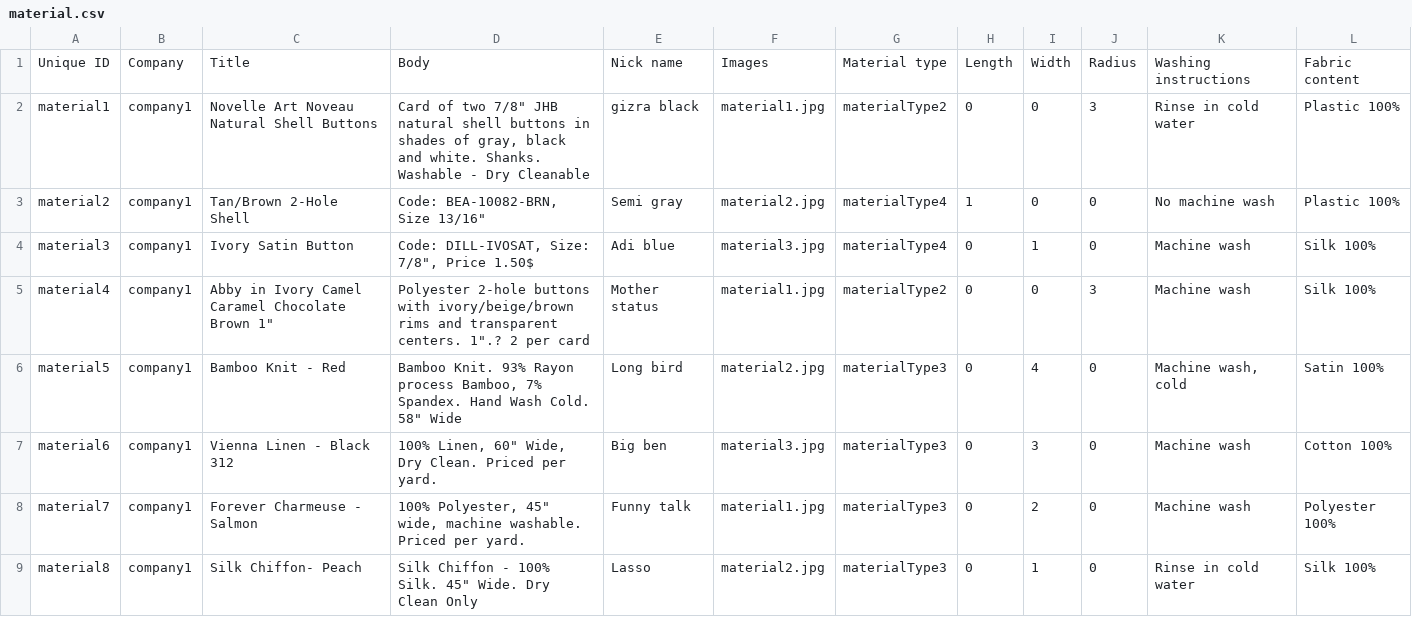
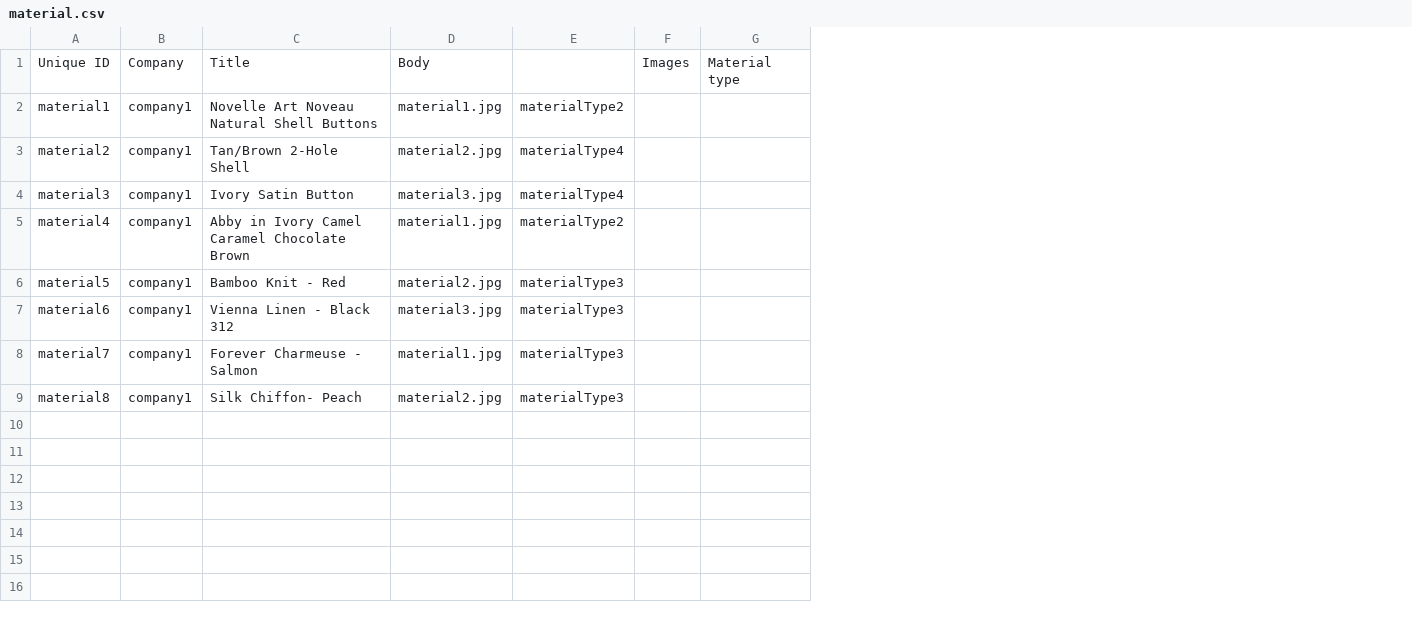
Before and after one commit to miri/garmentbox, a CSV file: garmentbox/modules/custom/gb_migrate/csv/node/material.csv, drawn as a sheet; removed rows and columns are numbered as before the commit, all else as after; the diff names each change by its address in the sheet, - before the commit and + after, or states it on an @@ line.

Commit message:
CSV cleanup

```diff
--- a/garmentbox/modules/custom/gb_migrate/csv/node/material.csv
+++ b/garmentbox/modules/custom/gb_migrate/csv/node/material.csv
-column D, rows 1-9: Body | Card of two 7/8" JHB natural shell buttons in shades of gray, black and white. Shanks. Washable - Dry Cleanable | Code: BEA-10082-BRN, Size 13/16" | Code: DILL-IVOSAT, Size: 7/8", Price 1.50$ | Polyester 2-hole buttons with ivory/beige/brown rims and transparent centers. 1".? 2 per card | Bamboo Knit. 93% Rayon process Bamboo, 7% Spandex. Hand Wash Cold. 58" Wide | 100% Linen, 60" Wide, Dry Clean. Priced per yard. | 100% Polyester, 45" wide, machine washable. Priced per yard. | Silk Chiffon - 100% Silk. 45" Wide. Dry Clean Only
-column E, rows 1-9: Nick name | gizra black | Semi gray | Adi blue | Mother status | Long bird | Big ben | Funny talk | Lasso
-column H, rows 1-9: Length | 0 | 1 | 0 | 0 | 0 | 0 | 0 | 0
-column I, rows 1-9: Width | 0 | 0 | 1 | 0 | 4 | 3 | 2 | 1
-column J, rows 1-9: Radius | 3 | 0 | 0 | 3 | 0 | 0 | 0 | 0
-column K, rows 1-9: Washing instructions | Rinse in cold water | No machine wash | Machine wash | Machine wash | Machine wash, cold | Machine wash | Machine wash | Rinse in cold water
-column L, rows 1-9: Fabric content | Plastic 100% | Plastic 100% | Silk 100% | Silk 100% | Satin 100% | Cotton 100% | Polyester 100% | Silk 100%
+column F, row 1: Images
+column G, row 1: Material type
-D1: Images
+D1: Body
-E1: Material type
+E1: (empty)
-C5: Abby in Ivory Camel Caramel Chocolate Brown 1"
+C5: Abby in Ivory Camel Caramel Chocolate Brown
```
Also changed, not shown: garmentbox/modules/custom/gb_migrate/csv/node/item_variant.csv, garmentbox/modules/custom/gb_migrate/csv/node/season.csv, 1 other file.
